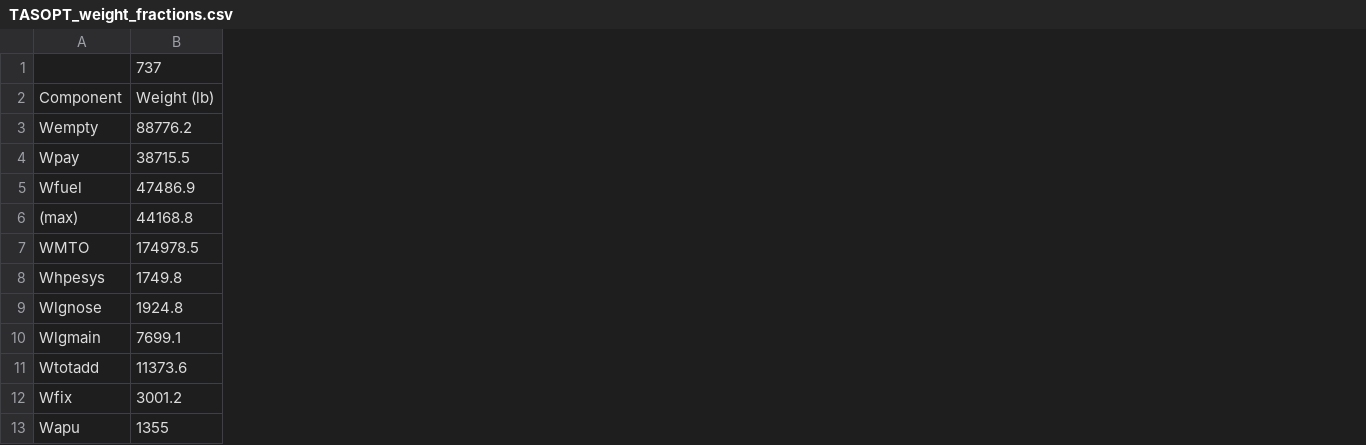
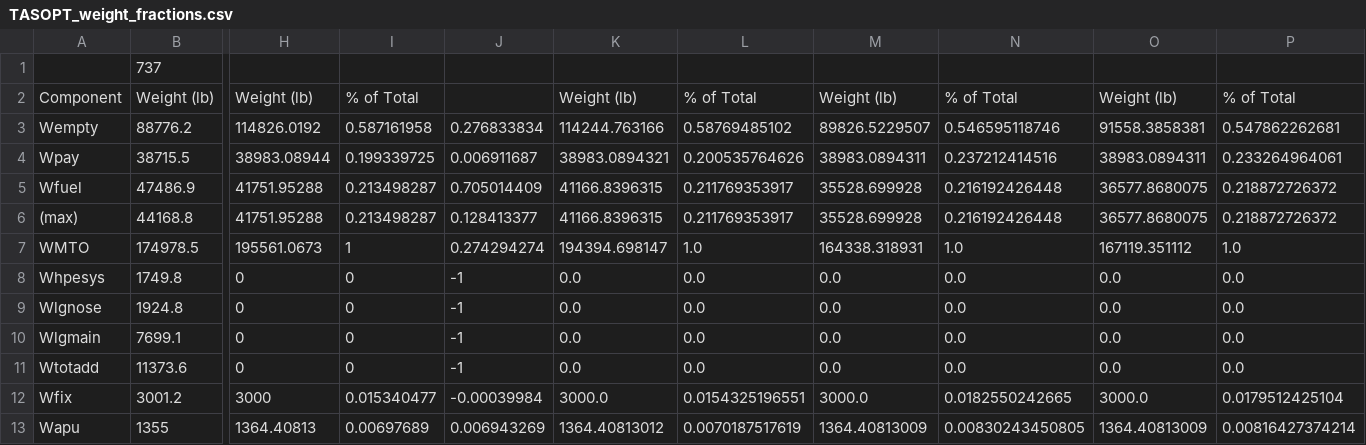
Before and after one commit to convexengineering/SPaircraft, a CSV file: TASOPT_weight_fractions.csv, drawn as a sheet; only a part is shown, gaps mark what is left out; the diff names each change by its address in the sheet, - before the commit and + after, or states it on an @@ line.

```diff
--- a/TASOPT_weight_fractions.csv
+++ b/TASOPT_weight_fractions.csv
+column H, rows 2-13: Weight (lb) | 114826.0192 | 38983.08944 | 41751.95288 | 41751.95288 | 195561.0673 | 0 | 0 | 0 | 0 | 3000 | 1364.40813
+column I, rows 2-13: % of Total | 0.587161958 | 0.199339725 | 0.213498287 | 0.213498287 | 1 | 0 | 0 | 0 | 0 | 0.015340477 | 0.00697689
+column J, rows 3-13: 0.276833834 | 0.006911687 | 0.705014409 | 0.128413377 | 0.274294274 | -1 | -1 | -1 | -1 | -0.00039984 | 0.006943269
+column K, rows 2-13: Weight (lb) | 114244.763166 | 38983.0894321 | 41166.8396315 | 41166.8396315 | 194394.698147 | 0.0 | 0.0 | 0.0 | 0.0 | 3000.0 | 1364.40813012
+column L, rows 2-13: % of Total | 0.58769485102 | 0.200535764626 | 0.211769353917 | 0.211769353917 | 1.0 | 0.0 | 0.0 | 0.0 | 0.0 | 0.0154325196551 | 0.0070187517619
+column M, rows 2-13: Weight (lb) | 89826.5229507 | 38983.0894311 | 35528.699928 | 35528.699928 | 164338.318931 | 0.0 | 0.0 | 0.0 | 0.0 | 3000.0 | 1364.40813009
+column N, rows 2-13: % of Total | 0.546595118746 | 0.237212414516 | 0.216192426448 | 0.216192426448 | 1.0 | 0.0 | 0.0 | 0.0 | 0.0 | 0.0182550242665 | 0.00830243450805
+column O, rows 2-13: Weight (lb) | 91558.3858381 | 38983.0894311 | 36577.8680075 | 36577.8680075 | 167119.351112 | 0.0 | 0.0 | 0.0 | 0.0 | 3000.0 | 1364.40813009
+column P, rows 2-13: % of Total | 0.547862262681 | 0.233264964061 | 0.218872726372 | 0.218872726372 | 1.0 | 0.0 | 0.0 | 0.0 | 0.0 | 0.0179512425104 | 0.00816427374214
```
Also changed, not shown: 3 other files.
